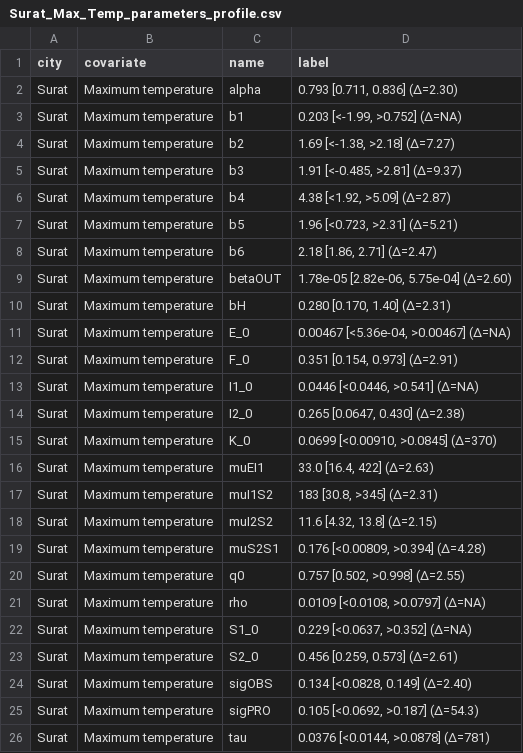
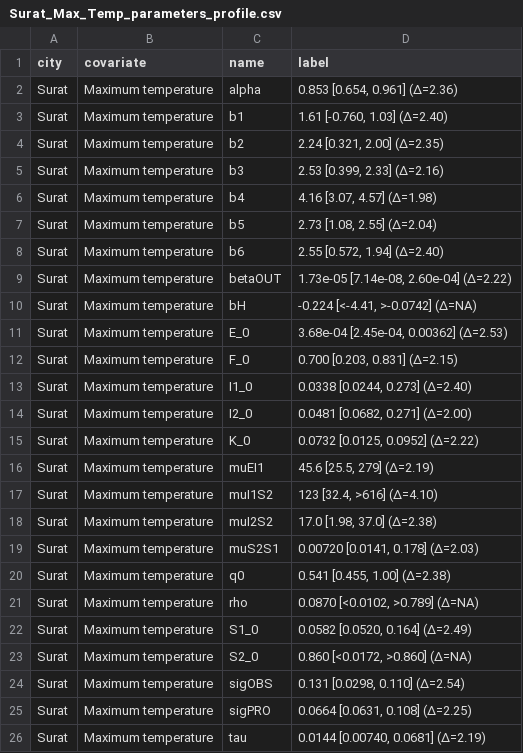
Before and after one commit to pascualgroup/RH_update_paper, a CSV file: figures/Surat_Max_Temp_parameters_profile.csv, drawn as a sheet.

```diff
--- a/figures/Surat_Max_Temp_parameters_profile.csv
+++ b/figures/Surat_Max_Temp_parameters_profile.csv
@@ -1,26 +1,26 @@
 city,covariate,name,label
-Surat,Maximum temperature,alpha,"0.793 [0.711, 0.836] (Δ=2.30)"
-Surat,Maximum temperature,b1,"0.203 [<-1.99, >0.752] (Δ=NA)"
-Surat,Maximum temperature,b2,"1.69 [<-1.38, >2.18] (Δ=7.27)"
-Surat,Maximum temperature,b3,"1.91 [<-0.485, >2.81] (Δ=9.37)"
-Surat,Maximum temperature,b4,"4.38 [<1.92, >5.09] (Δ=2.87)"
-Surat,Maximum temperature,b5,"1.96 [<0.723, >2.31] (Δ=5.21)"
-Surat,Maximum temperature,b6,"2.18 [1.86, 2.71] (Δ=2.47)"
-Surat,Maximum temperature,betaOUT,"1.78e-05 [2.82e-06, 5.75e-04] (Δ=2.60)"
-Surat,Maximum temperature,bH,"0.280 [0.170, 1.40] (Δ=2.31)"
-Surat,Maximum temperature,E_0,"0.00467 [<5.36e-04, >0.00467] (Δ=NA)"
-Surat,Maximum temperature,F_0,"0.351 [0.154, 0.973] (Δ=2.91)"
-Surat,Maximum temperature,I1_0,"0.0446 [<0.0446, >0.541] (Δ=NA)"
-Surat,Maximum temperature,I2_0,"0.265 [0.0647, 0.430] (Δ=2.38)"
-Surat,Maximum temperature,K_0,"0.0699 [<0.00910, >0.0845] (Δ=370)"
-Surat,Maximum temperature,muEI1,"33.0 [16.4, 422] (Δ=2.63)"
-Surat,Maximum temperature,muI1S2,"183 [30.8, >345] (Δ=2.31)"
-Surat,Maximum temperature,muI2S2,"11.6 [4.32, 13.8] (Δ=2.15)"
-Surat,Maximum temperature,muS2S1,"0.176 [<0.00809, >0.394] (Δ=4.28)"
-Surat,Maximum temperature,q0,"0.757 [0.502, >0.998] (Δ=2.55)"
-Surat,Maximum temperature,rho,"0.0109 [<0.0108, >0.0797] (Δ=NA)"
-Surat,Maximum temperature,S1_0,"0.229 [<0.0637, >0.352] (Δ=NA)"
-Surat,Maximum temperature,S2_0,"0.456 [0.259, 0.573] (Δ=2.61)"
-Surat,Maximum temperature,sigOBS,"0.134 [<0.0828, 0.149] (Δ=2.40)"
-Surat,Maximum temperature,sigPRO,"0.105 [<0.0692, >0.187] (Δ=54.3)"
-Surat,Maximum temperature,tau,"0.0376 [<0.0144, >0.0878] (Δ=781)"
+Surat,Maximum temperature,alpha,"0.853 [0.654, 0.961] (Δ=2.36)"
+Surat,Maximum temperature,b1,"1.61 [-0.760, 1.03] (Δ=2.40)"
+Surat,Maximum temperature,b2,"2.24 [0.321, 2.00] (Δ=2.35)"
+Surat,Maximum temperature,b3,"2.53 [0.399, 2.33] (Δ=2.16)"
+Surat,Maximum temperature,b4,"4.16 [3.07, 4.57] (Δ=1.98)"
+Surat,Maximum temperature,b5,"2.73 [1.08, 2.55] (Δ=2.04)"
+Surat,Maximum temperature,b6,"2.55 [0.572, 1.94] (Δ=2.40)"
+Surat,Maximum temperature,betaOUT,"1.73e-05 [7.14e-08, 2.60e-04] (Δ=2.22)"
+Surat,Maximum temperature,bH,"-0.224 [<-4.41, >-0.0742] (Δ=NA)"
+Surat,Maximum temperature,E_0,"3.68e-04 [2.45e-04, 0.00362] (Δ=2.53)"
+Surat,Maximum temperature,F_0,"0.700 [0.203, 0.831] (Δ=2.15)"
+Surat,Maximum temperature,I1_0,"0.0338 [0.0244, 0.273] (Δ=2.40)"
+Surat,Maximum temperature,I2_0,"0.0481 [0.0682, 0.271] (Δ=2.00)"
+Surat,Maximum temperature,K_0,"0.0732 [0.0125, 0.0952] (Δ=2.22)"
+Surat,Maximum temperature,muEI1,"45.6 [25.5, 279] (Δ=2.19)"
+Surat,Maximum temperature,muI1S2,"123 [32.4, >616] (Δ=4.10)"
+Surat,Maximum temperature,muI2S2,"17.0 [1.98, 37.0] (Δ=2.38)"
+Surat,Maximum temperature,muS2S1,"0.00720 [0.0141, 0.178] (Δ=2.03)"
+Surat,Maximum temperature,q0,"0.541 [0.455, 1.00] (Δ=2.38)"
+Surat,Maximum temperature,rho,"0.0870 [<0.0102, >0.789] (Δ=NA)"
+Surat,Maximum temperature,S1_0,"0.0582 [0.0520, 0.164] (Δ=2.49)"
+Surat,Maximum temperature,S2_0,"0.860 [<0.0172, >0.860] (Δ=NA)"
+Surat,Maximum temperature,sigOBS,"0.131 [0.0298, 0.110] (Δ=2.54)"
+Surat,Maximum temperature,sigPRO,"0.0664 [0.0631, 0.108] (Δ=2.25)"
+Surat,Maximum temperature,tau,"0.0144 [0.00740, 0.0681] (Δ=2.19)"
```
Also changed, not shown: figures/Ahmedabad_Max_Temp_parameters_profile.csv, figures/Ahmedabad_RH_parameters_profile.csv, 52 other files.
